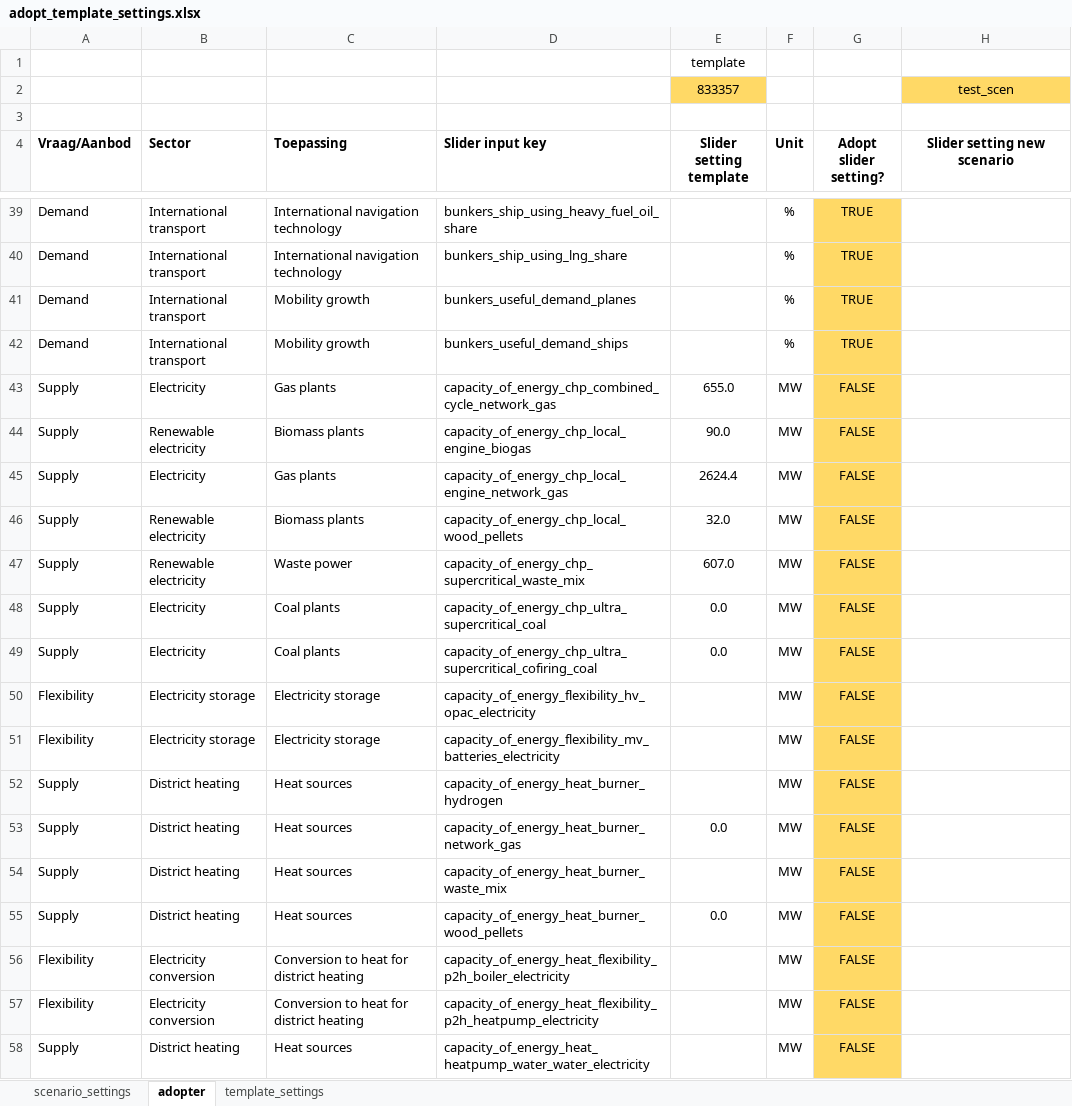
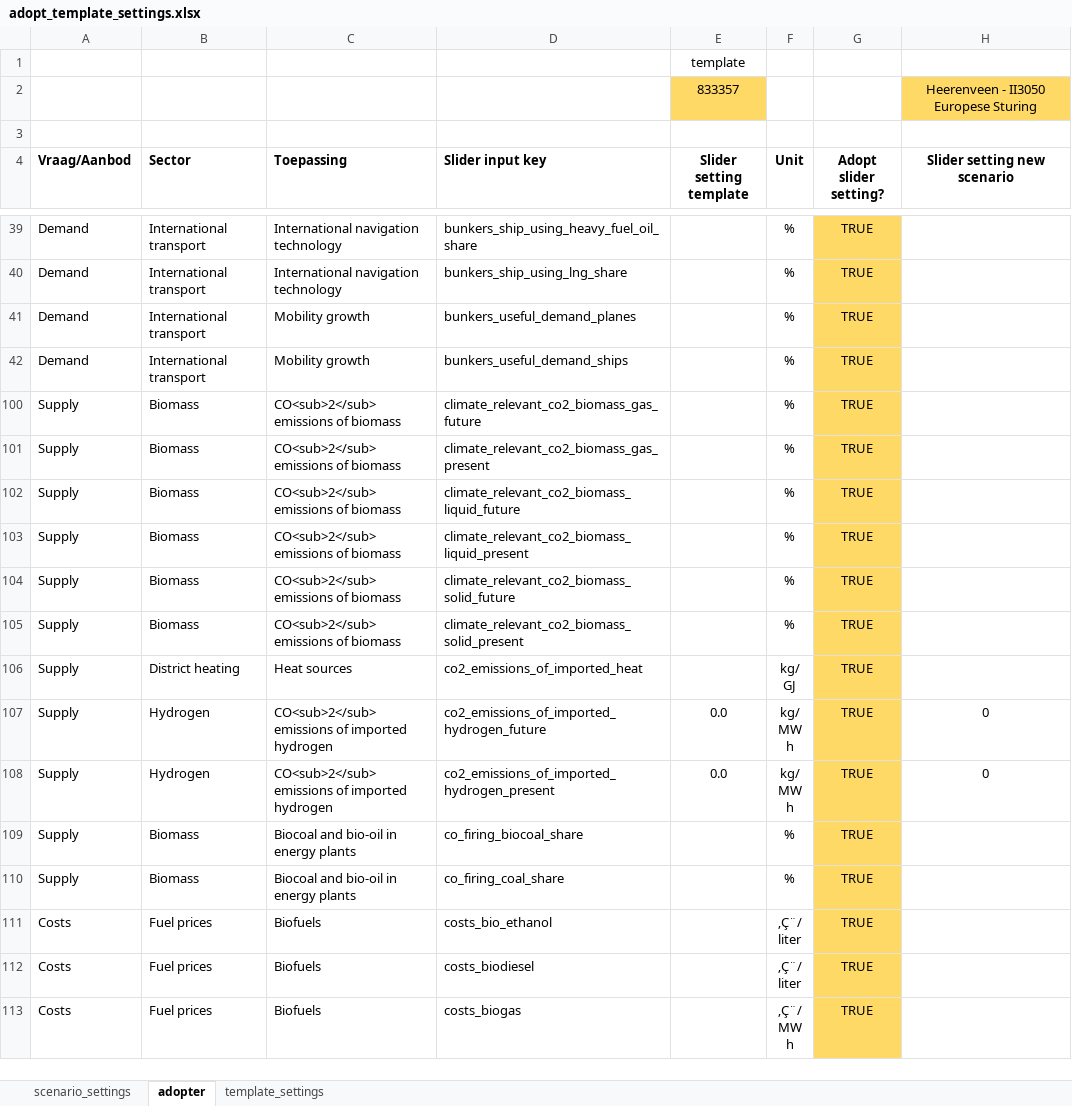
Before and after one commit to quintel/scenario-tools, an Excel workbook: data/adopt_template_settings.xlsx, sheet adopter, drawn as a sheet; only a part is shown, gaps mark what is left out; the shorter side is filled out with more unchanged rows; values as stored, in another font and other column widths than the file's, no borders; the diff covers the shown part only; the diff names each change by its address in the sheet, - before the commit and + after, or states it on an @@ line.

Commit message:
heerenveen kev en ii3050

```diff
--- a/data/adopt_template_settings.xlsx (sheet adopter)
+++ b/data/adopt_template_settings.xlsx (sheet adopter)
-H2 (Slider setting new scenario): test_scen
+H2 (Slider setting new scenario): Heerenveen - II3050 Europese Sturing
@@ row 43 hidden: Supply | Electricity | Gas plants | capacity_of_energy_chp_combined_cycle_network_gas | 655.0 | MW | FALSE @@
@@ row 44 hidden: Supply | Renewable electricity | Biomass plants | capacity_of_energy_chp_local_engine_biogas | 90.0 | MW | FALSE @@
@@ row 45 hidden: Supply | Electricity | Gas plants | capacity_of_energy_chp_local_engine_network_gas | 2624.4 | MW | FALSE @@
@@ row 46 hidden: Supply | Renewable electricity | Biomass plants | capacity_of_energy_chp_local_wood_pellets | 32.0 | MW | FALSE @@
@@ row 47 hidden: Supply | Renewable electricity | Waste power | capacity_of_energy_chp_supercritical_waste_mix | 607.0 | MW | FALSE @@
@@ row 48 hidden: Supply | Electricity | Coal plants | capacity_of_energy_chp_ultra_supercritical_coal | 0.0 | MW | FALSE @@
@@ row 49 hidden: Supply | Electricity | Coal plants | capacity_of_energy_chp_ultra_supercritical_cofiring_coal | 0.0 | MW | FALSE @@
@@ row 50 hidden: Flexibility | Electricity storage | Electricity storage | capacity_of_energy_flexibility_hv_opac_electricity |  | MW | FALSE @@
@@ row 51 hidden: Flexibility | Electricity storage | Electricity storage | capacity_of_energy_flexibility_mv_batteries_electricity |  | MW | FALSE @@
@@ row 52 hidden: Supply | District heating | Heat sources | capacity_of_energy_heat_burner_hydrogen |  | MW | FALSE @@
@@ row 53 hidden: Supply | District heating | Heat sources | capacity_of_energy_heat_burner_network_gas | 0.0 | MW | FALSE @@
@@ row 54 hidden: Supply | District heating | Heat sources | capacity_of_energy_heat_burner_waste_mix |  | MW | FALSE @@
@@ row 55 hidden: Supply | District heating | Heat sources | capacity_of_energy_heat_burner_wood_pellets | 0.0 | MW | FALSE @@
@@ row 56 hidden: Flexibility | Electricity conversion | Conversion to heat for district heating | capacity_of_energy_heat_flexibility_p2h_boiler_electricity |  | MW | FALSE @@
@@ row 57 hidden: Flexibility | Electricity conversion | Conversion to heat for district heating | capacity_of_energy_heat_flexibility_p2h_heatpump_electricity |  | MW | FALSE @@
@@ row 58 hidden: Supply | District heating | Heat sources | capacity_of_energy_heat_heatpump_water_water_electricity |  | MW | FALSE @@
```
Also changed, not shown: 51 hidden or unhidden rows elsewhere in this sheet, sheet template_settings, sheet scenario_settings, formulas that keep their value, 3 other files.
